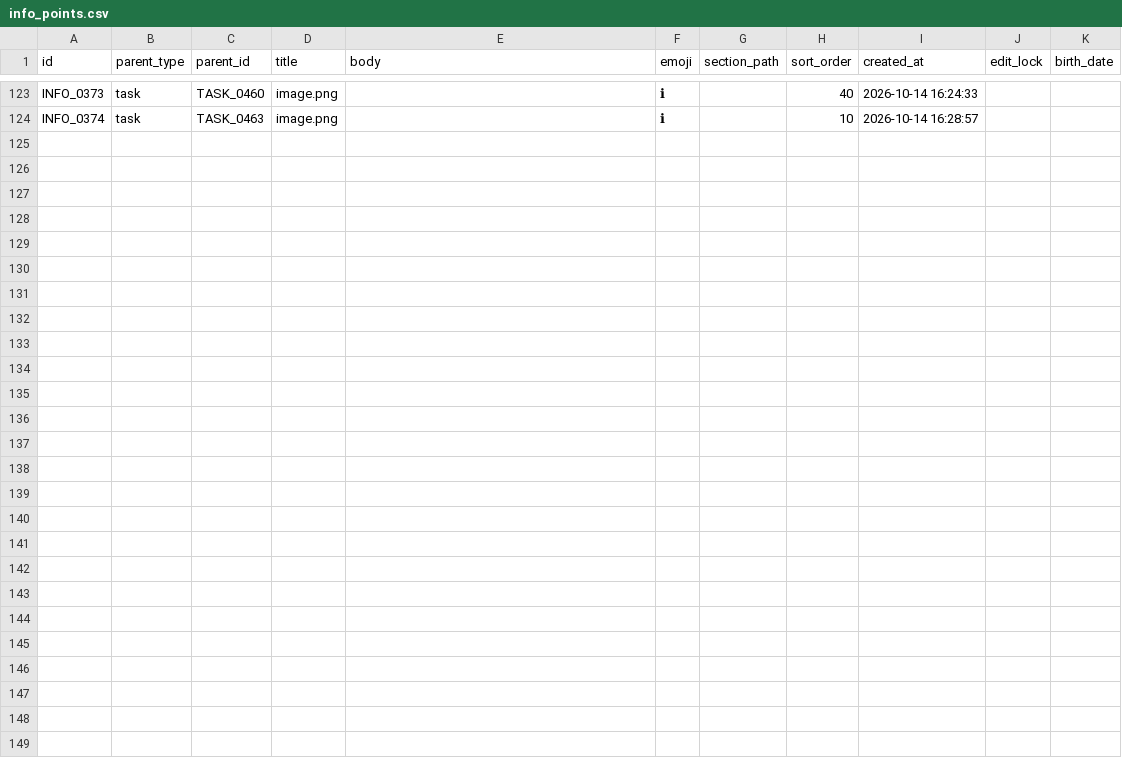
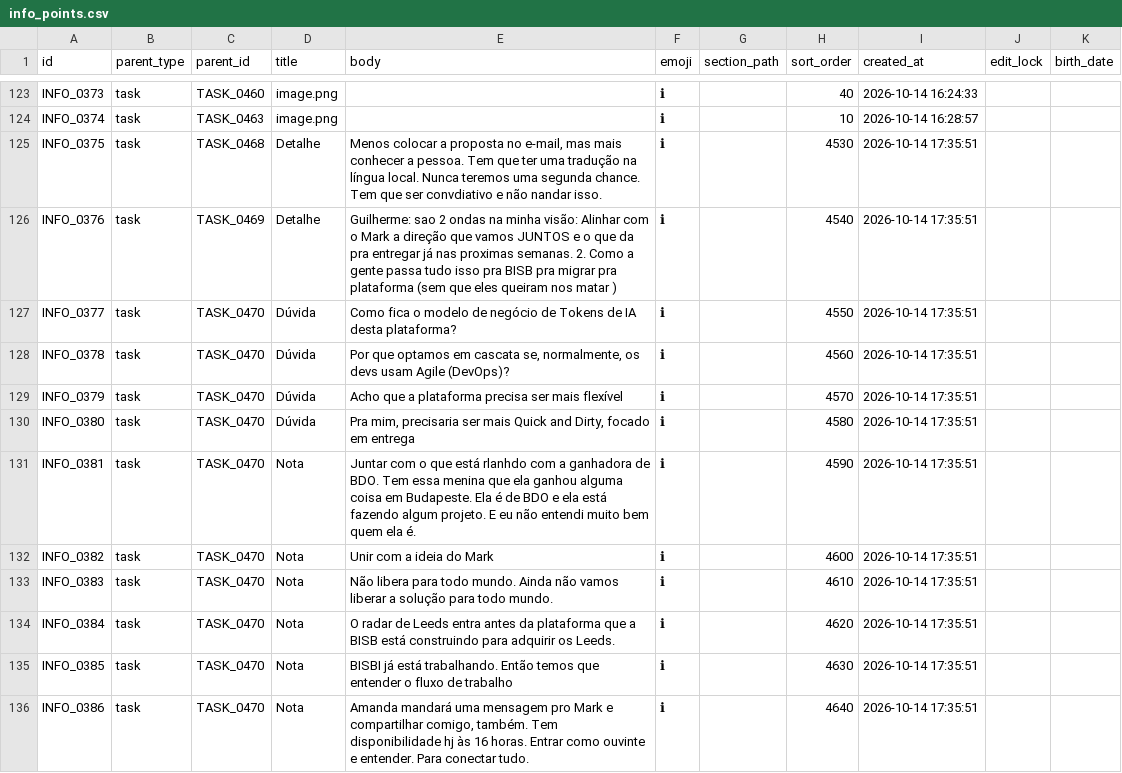
Before and after one commit to duducm2/scripts, a CSV file: tasks/data/info_points.csv, drawn as a sheet; only a part is shown, gaps mark what is left out; the diff names each change by its address in the sheet, - before the commit and + after, or states it on an @@ line.

```diff
--- a/tasks/data/info_points.csv
+++ b/tasks/data/info_points.csv
+row 125: INFO_0375 | task | TASK_0468 | Detalhe | Menos colocar a proposta no e-mail, mas mais conhecer a pessoa. Tem que ter uma tradução na língua local. Nunca teremos uma segunda chance. Tem que ser convdiativo e não nandar isso. | ℹ |  | 4530 | 2026-10-14 17:35:51
+row 126: INFO_0376 | task | TASK_0469 | Detalhe | Guilherme: sao 2 ondas na minha visão: Alinhar com o Mark a direção que vamos JUNTOS e o que da pra entregar já nas proximas semanas. 2. Como a gente passa tudo isso pra BISB pra migrar pra plataforma (sem que eles queiram nos matar ) | ℹ |  | 4540 | 2026-10-14 17:35:51
+row 127: INFO_0377 | task | TASK_0470 | Dúvida | Como fica o modelo de negócio de Tokens de IA desta plataforma? | ℹ |  | 4550 | 2026-10-14 17:35:51
+row 128: INFO_0378 | task | TASK_0470 | Dúvida | Por que optamos em cascata se, normalmente, os devs usam Agile (DevOps)? | ℹ |  | 4560 | 2026-10-14 17:35:51
+row 129: INFO_0379 | task | TASK_0470 | Dúvida | Acho que a plataforma precisa ser mais flexível | ℹ |  | 4570 | 2026-10-14 17:35:51
+row 130: INFO_0380 | task | TASK_0470 | Dúvida | Pra mim, precisaria ser mais Quick and Dirty, focado em entrega | ℹ |  | 4580 | 2026-10-14 17:35:51
+row 131: INFO_0381 | task | TASK_0470 | Nota | Juntar com o que está rlanhdo com a ganhadora de BDO. Tem essa menina que ela ganhou alguma coisa em Budapeste. Ela é de BDO e ela está fazendo algum projeto. E eu não entendi muito bem quem ela é. | ℹ |  | 4590 | 2026-10-14 17:35:51
+row 132: INFO_0382 | task | TASK_0470 | Nota | Unir com a ideia do Mark | ℹ |  | 4600 | 2026-10-14 17:35:51
+row 133: INFO_0383 | task | TASK_0470 | Nota | Não libera para todo mundo. Ainda não vamos liberar a solução para todo mundo. | ℹ |  | 4610 | 2026-10-14 17:35:51
+row 134: INFO_0384 | task | TASK_0470 | Nota | O radar de Leeds entra antes da plataforma que a BISB está construindo para adquirir os Leeds. | ℹ |  | 4620 | 2026-10-14 17:35:51
+row 135: INFO_0385 | task | TASK_0470 | Nota | BISBI já está trabalhando. Então temos que entender o fluxo de trabalho | ℹ |  | 4630 | 2026-10-14 17:35:51
+row 136: INFO_0386 | task | TASK_0470 | Nota | Amanda mandará uma mensagem pro Mark e compartilhar comigo, também. Tem disponibilidade hj às 16 horas. Entrar como ouvinte e entender. Para conectar tudo. | ℹ |  | 4640 | 2026-10-14 17:35:51
```
Also changed, not shown: tasks/data/sections.csv, tasks/data/tasks.csv, 3 other files.
